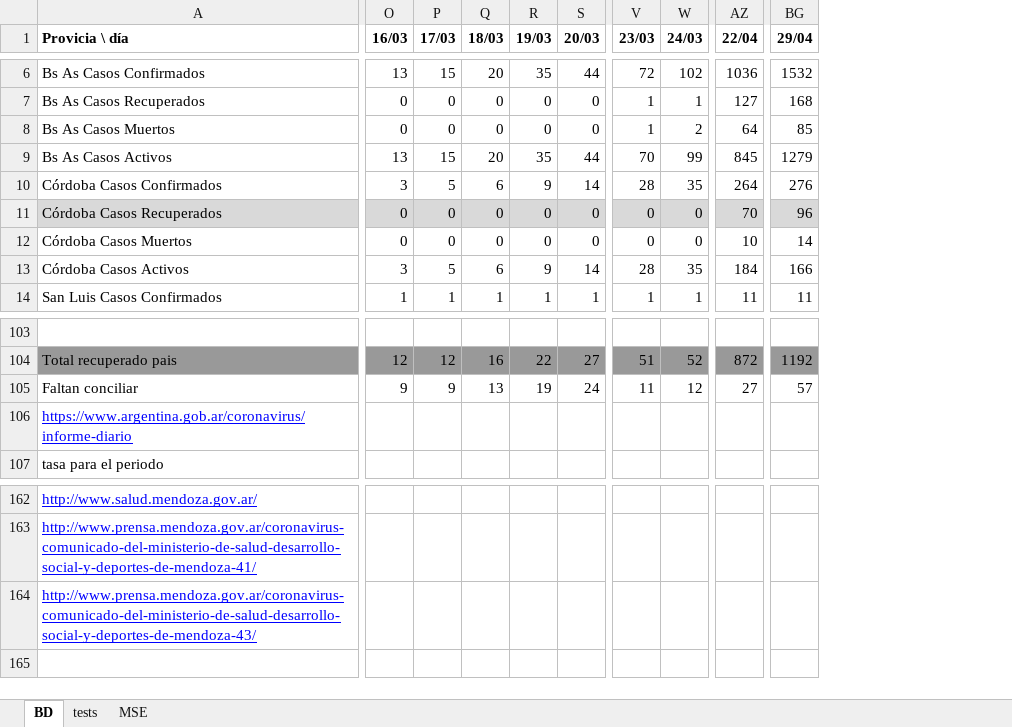
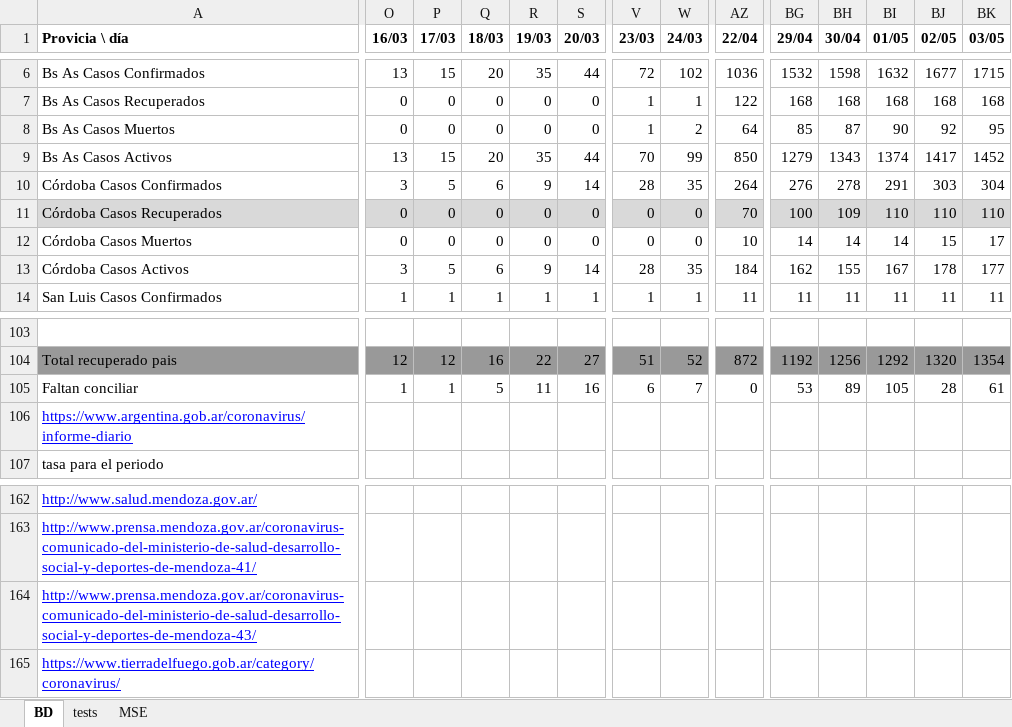
Before and after one commit to ivco19/libs, an Excel workbook: databases/cases.xlsx, sheet BD, drawn as a sheet; only a part is shown, gaps mark what is left out; values as stored, in another font and other column widths than the file's, no borders; charts and pictures not drawn; rows hold the shown columns only; the diff covers the shown part only; the diff names each change by its address in the sheet, - before the commit and + after, or states it on an @@ line.

```diff
--- a/databases/cases.xlsx (sheet BD)
+++ b/databases/cases.xlsx (sheet BD)
+column BH (30/04), rows 6-14: 1598 | 168 | 87 | 1343 | 278 | 109 | 14 | 155 | 11; rows 104-105: 1256 | 89
+column BI (01/05), rows 6-14: 1632 | 168 | 90 | 1374 | 291 | 110 | 14 | 167 | 11; rows 104-105: 1292 | 105
+column BJ (02/05), rows 6-14: 1677 | 168 | 92 | 1417 | 303 | 110 | 15 | 178 | 11; rows 104-105: 1320 | 28
+column BK (03/05), rows 6-14: 1715 | 168 | 95 | 1452 | 304 | 110 | 17 | 177 | 11; rows 104-105: 1354 | 61
-AZ7 (22/04): 127
+AZ7 (22/04): 122
-AZ9 (22/04): 845
+AZ9 (22/04): 850
-BG11 (29/04): 96
+BG11 (29/04): 100
-BG13 (29/04): 166
+BG13 (29/04): 162
-O105 (16/03): 9
+O105 (16/03): 1
-P105 (17/03): 9
+P105 (17/03): 1
-Q105 (18/03): 13
+Q105 (18/03): 5
-R105 (19/03): 19
+R105 (19/03): 11
-S105 (20/03): 24
+S105 (20/03): 16
-V105 (23/03): 11
+V105 (23/03): 6
-W105 (24/03): 12
+W105 (24/03): 7
-AZ105 (22/04): 27
+AZ105 (22/04): 0
-BG105 (29/04): 57
+BG105 (29/04): 53
+row 165: https://www.tierradelfuego.gob.ar/category/coronavirus/
```
Also changed, not shown: 61 edited cells elsewhere in this sheet, charts or pictures, 2 other files.
